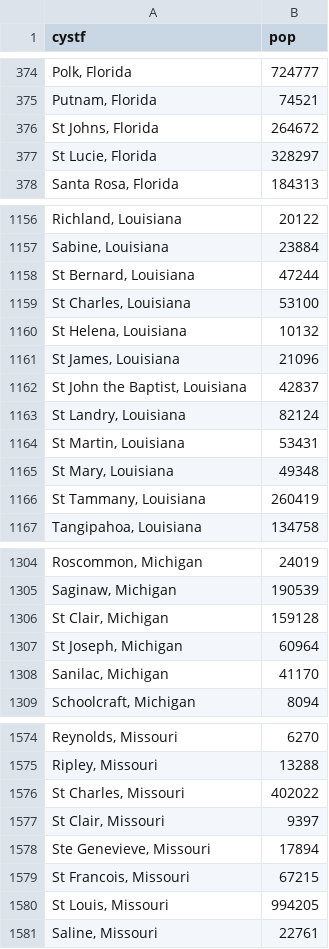
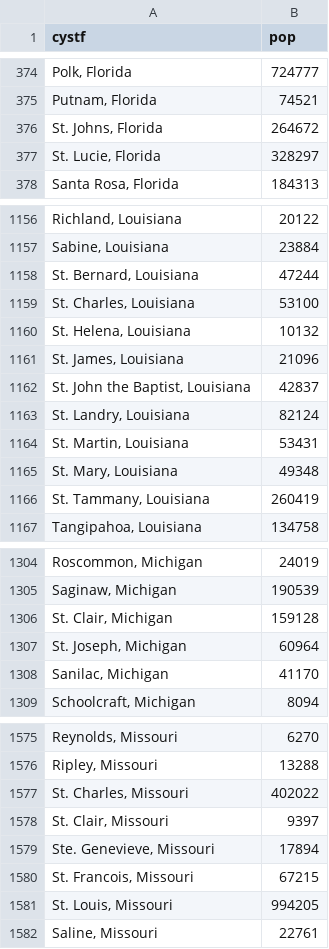
Before and after one commit to philipncohen/county-pop, a CSV file: county-pop.csv, drawn as a sheet; only a part is shown, gaps mark what is left out; addresses are those after the commit; the diff covers the shown part only; the diff names each change by its address in the sheet, - before the commit and + after, or states it on an @@ line.

Commit message:
Add files via upload

```diff
--- a/county-pop.csv
+++ b/county-pop.csv
-A376 (cystf): St Johns, Florida
+A376 (cystf): St. Johns, Florida
-A377 (cystf): St Lucie, Florida
+A377 (cystf): St. Lucie, Florida
-A1158 (cystf): St Bernard, Louisiana
+A1158 (cystf): St. Bernard, Louisiana
-A1159 (cystf): St Charles, Louisiana
+A1159 (cystf): St. Charles, Louisiana
-A1160 (cystf): St Helena, Louisiana
+A1160 (cystf): St. Helena, Louisiana
-A1161 (cystf): St James, Louisiana
+A1161 (cystf): St. James, Louisiana
-A1162 (cystf): St John the Baptist, Louisiana
+A1162 (cystf): St. John the Baptist, Louisiana
-A1163 (cystf): St Landry, Louisiana
+A1163 (cystf): St. Landry, Louisiana
-A1164 (cystf): St Martin, Louisiana
+A1164 (cystf): St. Martin, Louisiana
-A1165 (cystf): St Mary, Louisiana
+A1165 (cystf): St. Mary, Louisiana
-A1166 (cystf): St Tammany, Louisiana
+A1166 (cystf): St. Tammany, Louisiana
-A1306 (cystf): St Clair, Michigan
+A1306 (cystf): St. Clair, Michigan
-A1307 (cystf): St Joseph, Michigan
+A1307 (cystf): St. Joseph, Michigan
-A1577 (cystf): St Charles, Missouri
+A1577 (cystf): St. Charles, Missouri
-A1578 (cystf): St Clair, Missouri
+A1578 (cystf): St. Clair, Missouri
-A1579 (cystf): Ste Genevieve, Missouri
+A1579 (cystf): Ste. Genevieve, Missouri
-A1580 (cystf): St Francois, Missouri
+A1580 (cystf): St. Francois, Missouri
-A1581 (cystf): St Louis, Missouri
+A1581 (cystf): St. Louis, Missouri
```
Also changed, not shown: 1 added row and 12 edited cells elsewhere in this file.
